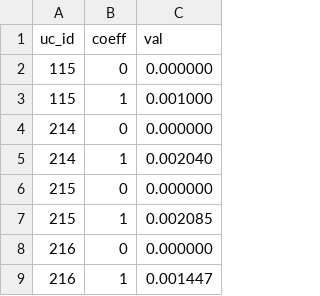
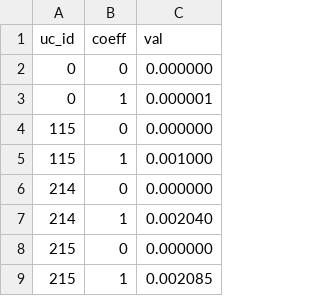
Before and after one commit to DiamondLightSource/pytac, a CSV file: pytac/data/DIAD/uc_poly_data.csv, drawn as a sheet; only a part is shown; the shorter side is filled out with more unchanged rows; the diff names each change by its address in the sheet, - before the commit and + after, or states it on an @@ line.

```diff
--- a/pytac/data/DIAD/uc_poly_data.csv
+++ b/pytac/data/DIAD/uc_poly_data.csv
+row 2: 0 | 0 | 0.000000
+row 3: 0 | 1 | 0.000001
```
Also changed, not shown: 8 other files.
